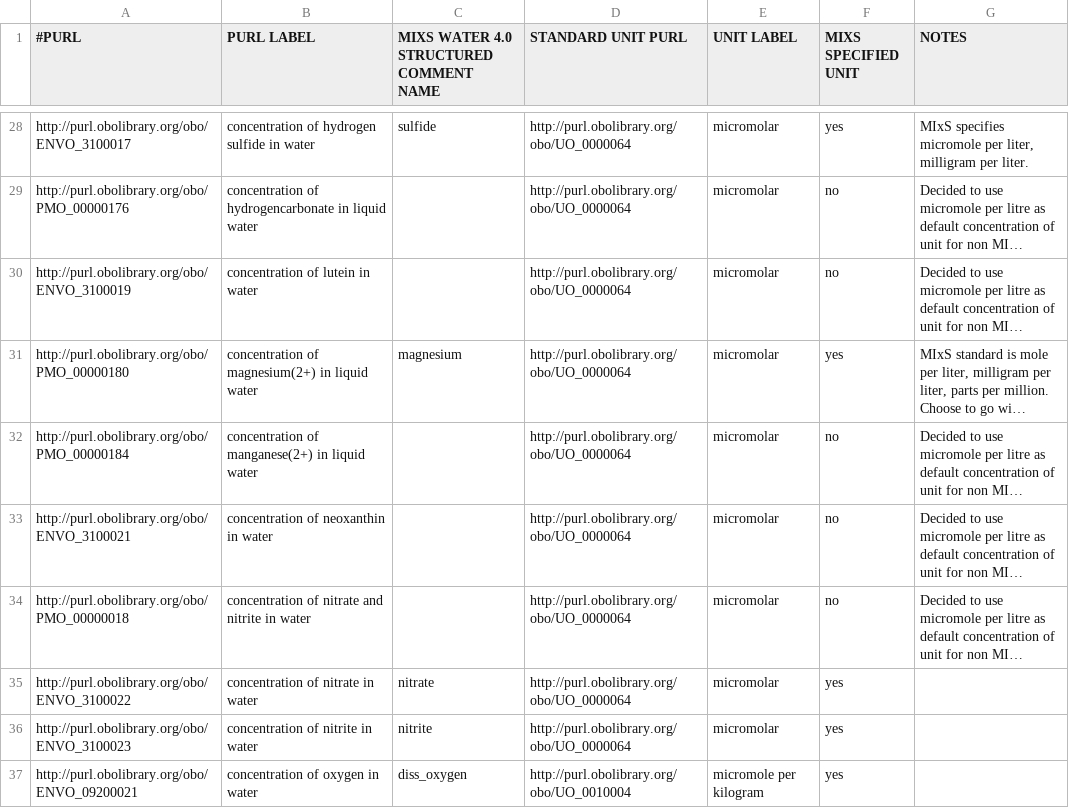
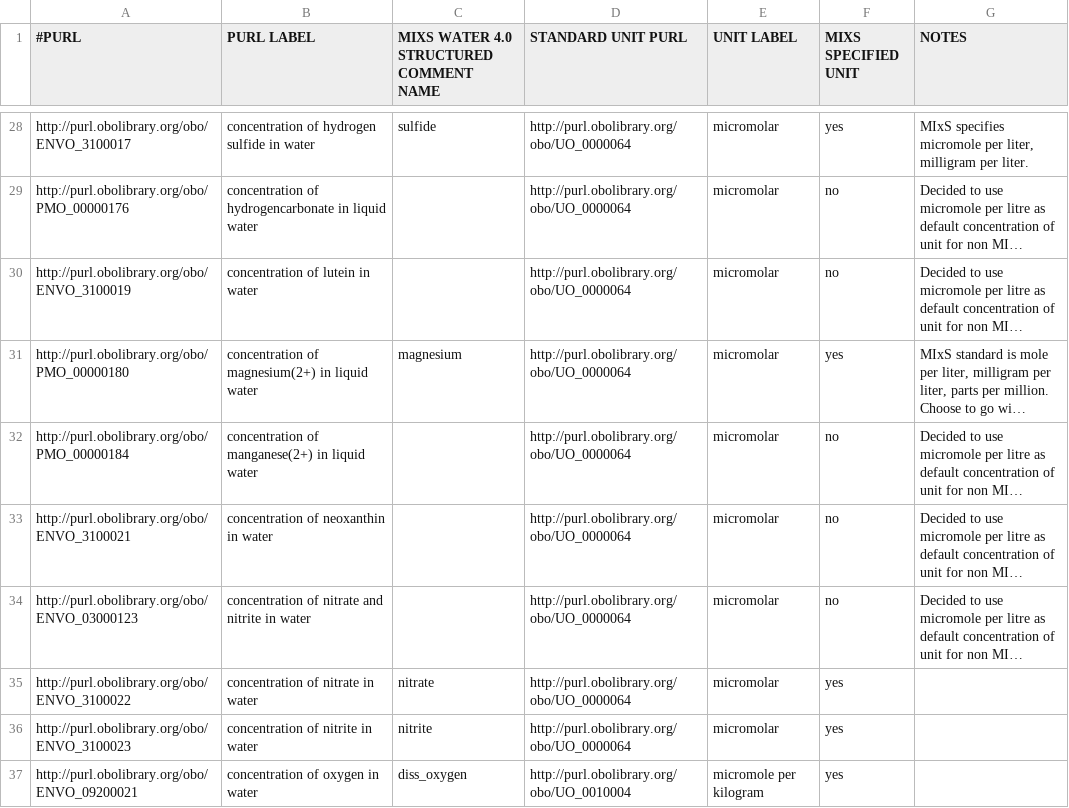
Before and after one commit to hurwitzlab/planet-microbe-ontology, a TSV file: pmo_searchable_terms.tsv, drawn as a sheet; only a part is shown, gaps mark what is left out; long unchanged cells end in …; the diff names each change by its address in the sheet, - before the commit and + after, or states it on an @@ line.

Commit message:
Update concentration of nitrate and nitrite in water

```diff
--- a/pmo_searchable_terms.tsv
+++ b/pmo_searchable_terms.tsv
-A34 (#PURL): http://purl.obolibrary.org/obo/PMO_00000018
+A34 (#PURL): http://purl.obolibrary.org/obo/ENVO_03000123
```
